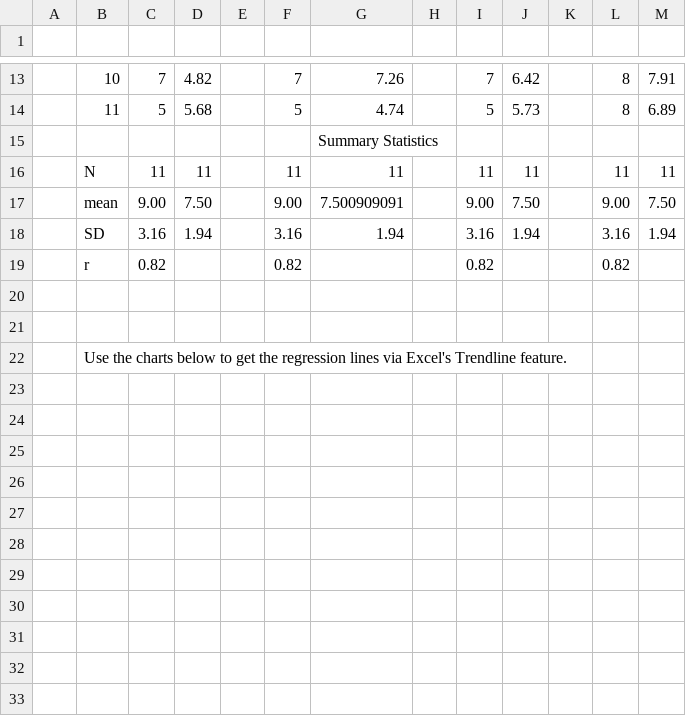
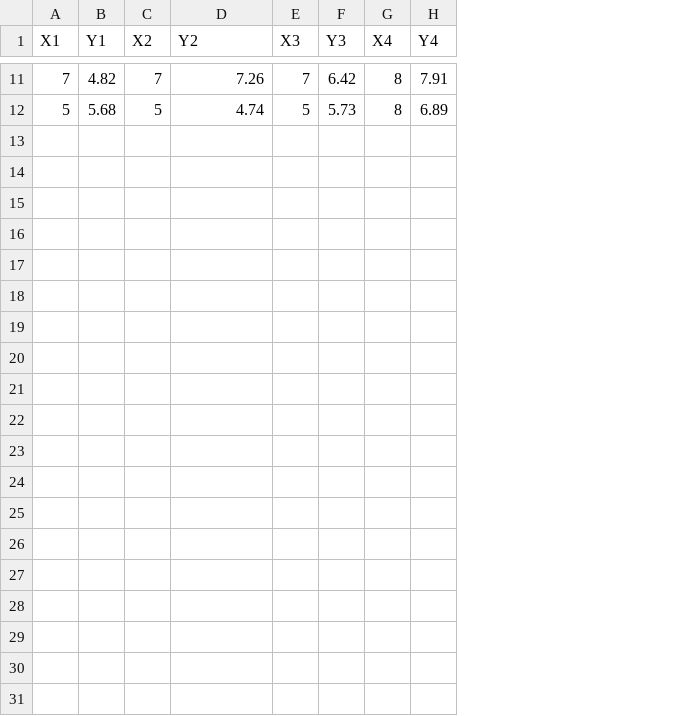
Before and after one commit to cobhan/Anscombes-quartet-dataset-, a CSV file: Anscombe.csv, drawn as a sheet; only a part is shown, gaps mark what is left out; removed rows and columns are numbered as before the commit, all else as after; the diff covers the shown part only; the diff names each change by its address in the sheet, - before the commit and + after, or states it on an @@ line.

```diff
--- a/Anscombe.csv
+++ b/Anscombe.csv
-column A, empty
-column B, rows 13-14: 10 | 11
-column E, empty
-column H, empty
-column K, empty
-row 1: (empty)
+row 1: X1 | Y1 | X2 | Y2 | X3 | Y3 | X4 | Y4
-row 15:  |  |  |  |  |  | Summary Statistics
-row 16:  | N | 11 | 11 |  | 11 | 11 |  | 11 | 11 |  | 11 | 11
-row 17:  | mean | 9.00 | 7.50 |  | 9.00 | 7.500909091 |  | 9.00 | 7.50 |  | 9.00 | 7.50
-row 18:  | SD | 3.16 | 1.94 |  | 3.16 | 1.94 |  | 3.16 | 1.94 |  | 3.16 | 1.94
-row 19:  | r | 0.82 |  |  | 0.82 |  |  | 0.82 |  |  | 0.82
-row 20: (empty)
-row 21: (empty)
-row 22:  | Use the charts below to get the regression lines via Excel's Trendline feature.
-row 23: (empty)
-row 24: (empty)
-row 25: (empty)
-row 26: (empty)
-row 27: (empty)
-row 28: (empty)
-row 29: (empty)
-row 30: (empty)
-row 31: (empty)
-row 32: (empty)
-row 33: (empty)
```
Also changed, not shown: 23 removed rows elsewhere in this file, 2 other files.
